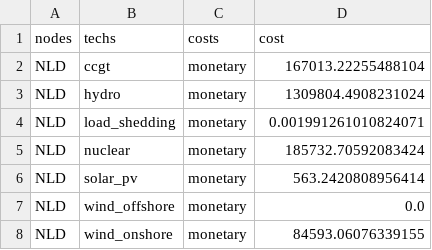
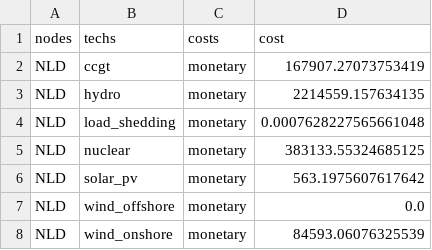
Before and after one commit to Yao10161016/electricity-market-dispatch-model-spain, a CSV file: calliope_model/results/default_results_csv/results_cost.csv, drawn as a sheet.

```diff
--- a/calliope_model/results/default_results_csv/results_cost.csv
+++ b/calliope_model/results/default_results_csv/results_cost.csv
@@ -1,8 +1,8 @@
 nodes,techs,costs,cost
-NLD,ccgt,monetary,167013.22255488104
-NLD,hydro,monetary,1309804.4908231024
-NLD,load_shedding,monetary,0.001991261010824071
-NLD,nuclear,monetary,185732.70592083424
-NLD,solar_pv,monetary,563.2420808956414
+NLD,ccgt,monetary,167907.27073753419
+NLD,hydro,monetary,2214559.157634135
+NLD,load_shedding,monetary,0.0007628227565661048
+NLD,nuclear,monetary,383133.55324685125
+NLD,solar_pv,monetary,563.1975607617642
 NLD,wind_offshore,monetary,0.0
-NLD,wind_onshore,monetary,84593.06076339155
+NLD,wind_onshore,monetary,84593.06076325539
```
Also changed, not shown: calliope_model/results/default_results_csv/inputs_cost_flow_out.csv, calliope_model/results/default_results_csv/results_shadow_price_system_balance.csv, 38 other files.
